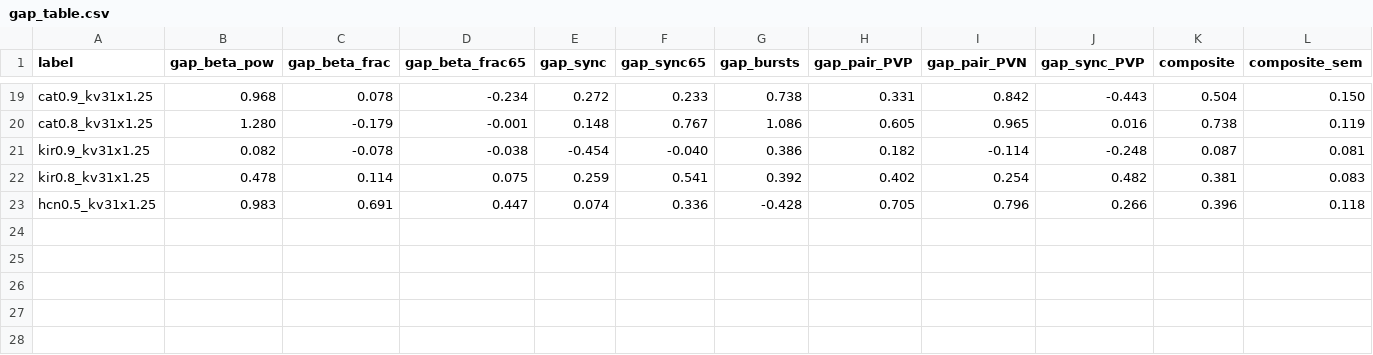
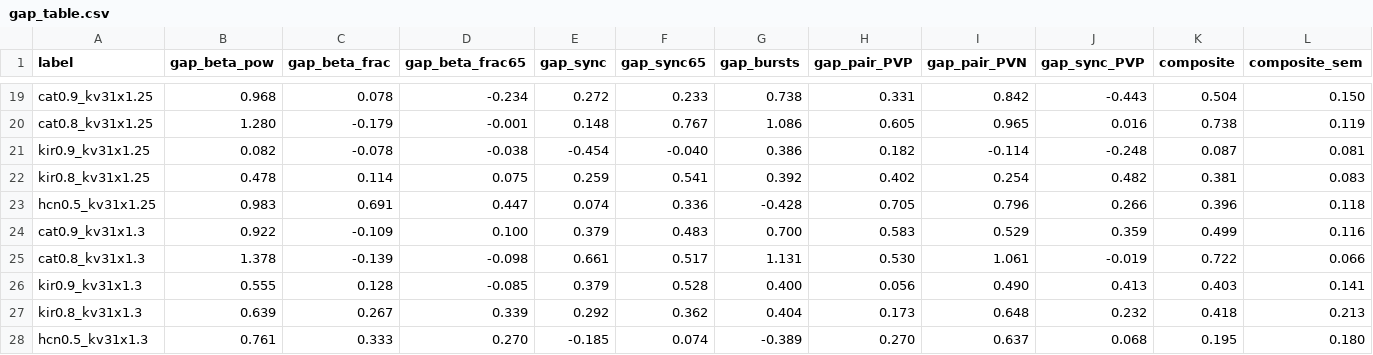
Before and after one commit to Qinliuq/STN_reconstruction, a CSV file: results/rescue_v2/gap_table.csv, drawn as a sheet; only a part is shown, gaps mark what is left out; rows hold the shown columns only; the diff names each change by its address in the sheet, - before the commit and + after, or states it on an @@ line.

```diff
--- a/results/rescue_v2/gap_table.csv
+++ b/results/rescue_v2/gap_table.csv
+row 24: cat0.9_kv31x1.3 | 0.922 | -0.109 | 0.100 | 0.379 | 0.483 | 0.700 | 0.583 | 0.529 | 0.359 | 0.499 | 0.116
+row 25: cat0.8_kv31x1.3 | 1.378 | -0.139 | -0.098 | 0.661 | 0.517 | 1.131 | 0.530 | 1.061 | -0.019 | 0.722 | 0.066
+row 26: kir0.9_kv31x1.3 | 0.555 | 0.128 | -0.085 | 0.379 | 0.528 | 0.400 | 0.056 | 0.490 | 0.413 | 0.403 | 0.141
+row 27: kir0.8_kv31x1.3 | 0.639 | 0.267 | 0.339 | 0.292 | 0.362 | 0.404 | 0.173 | 0.648 | 0.232 | 0.418 | 0.213
+row 28: hcn0.5_kv31x1.3 | 0.761 | 0.333 | 0.270 | -0.185 | 0.074 | -0.389 | 0.270 | 0.637 | 0.068 | 0.195 | 0.180
```
Also changed, not shown: results/rescue_v2/summary.csv, 4 other files.
